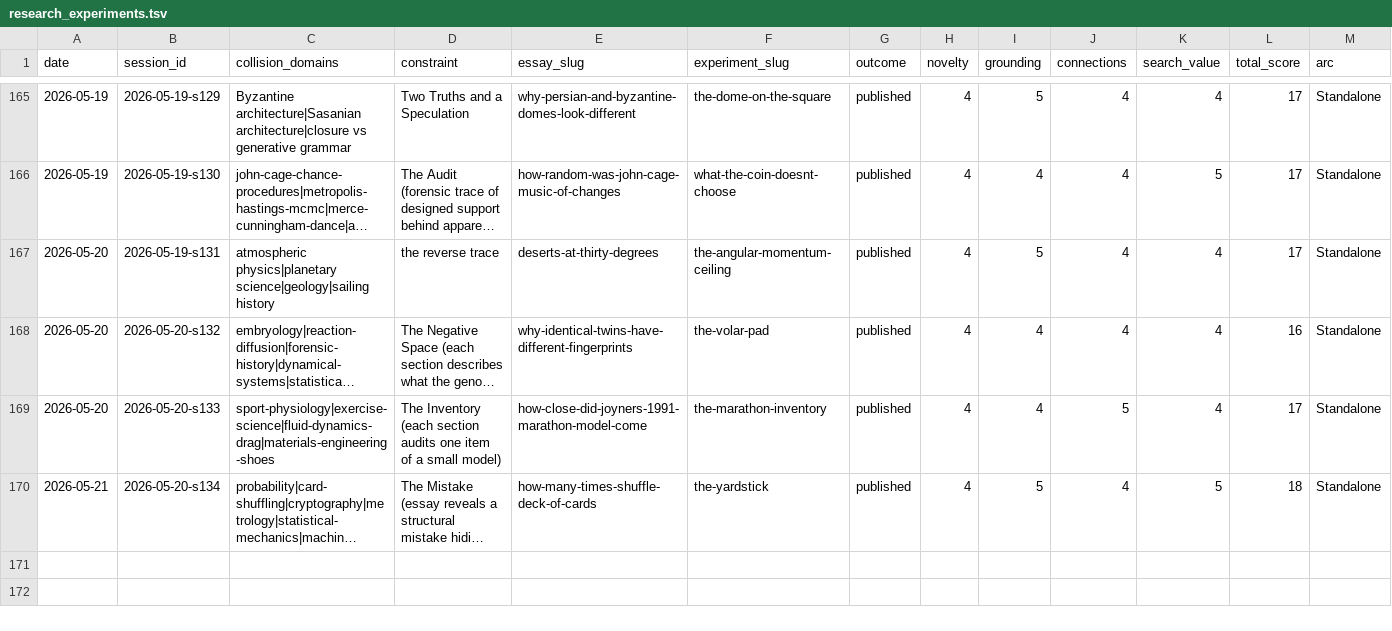
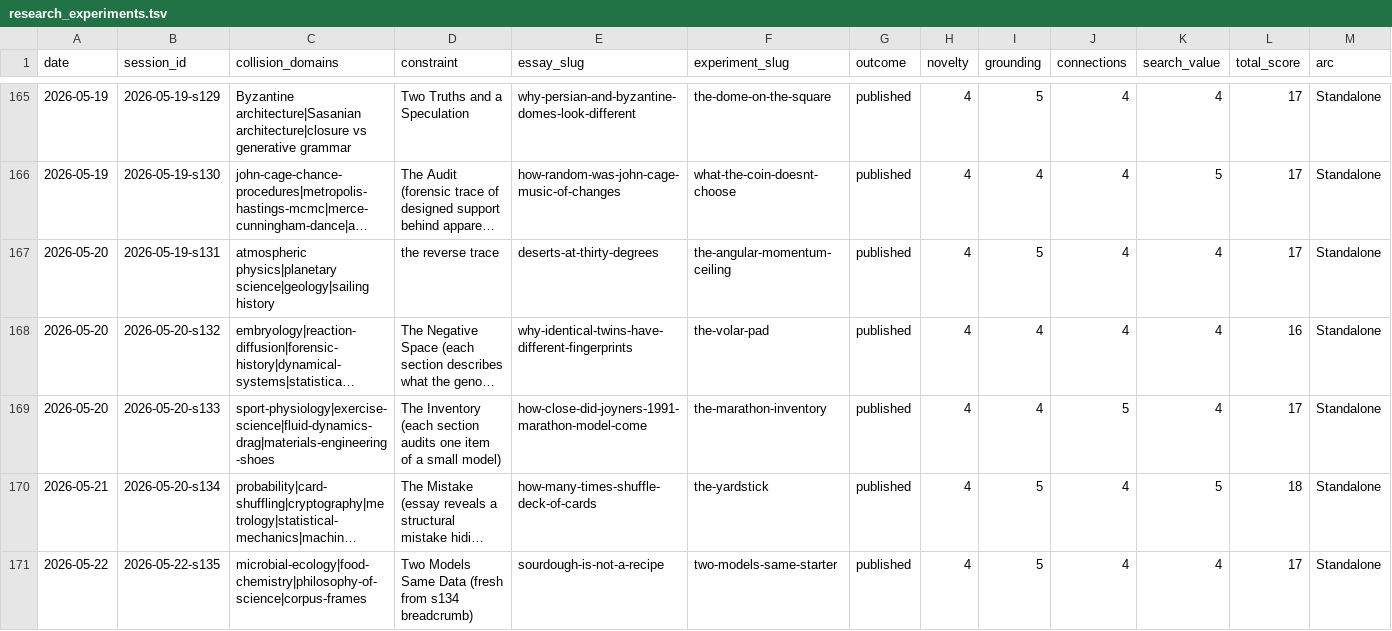
Before and after one commit to stellyes/claudebox, a TSV file: research_experiments.tsv, drawn as a sheet; only a part is shown, gaps mark what is left out; long unchanged cells end in …; rows hold the shown columns only; the diff names each change by its address in the sheet, - before the commit and + after, or states it on an @@ line.

```diff
--- a/research_experiments.tsv
+++ b/research_experiments.tsv
+row 171: 2026-05-22 | 2026-05-22-s135 | microbial-ecology|food-chemistry|philosophy-of-science|corpus-frames | Two Models Same Data (fresh from s134 breadcrumb) | sourdough-is-not-a-recipe | two-models-same-starter | published | 4 | 5 | 4 | 4 | 17 | Standalone
```
Also changed, not shown: 38 other files.
